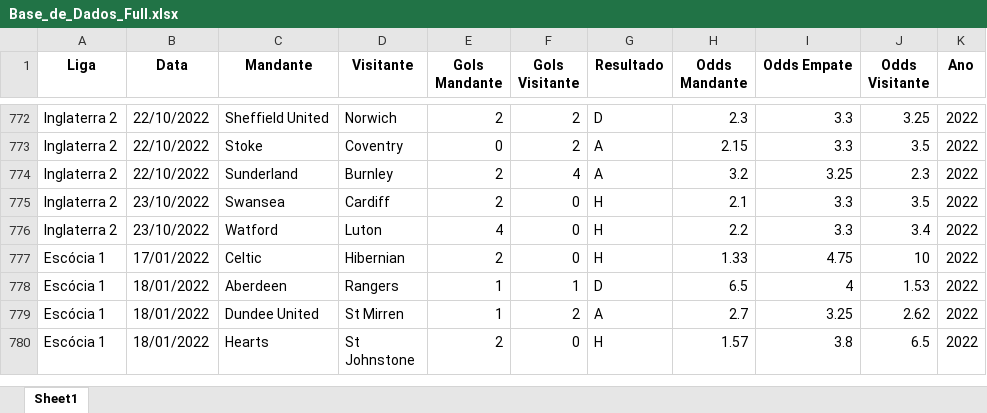
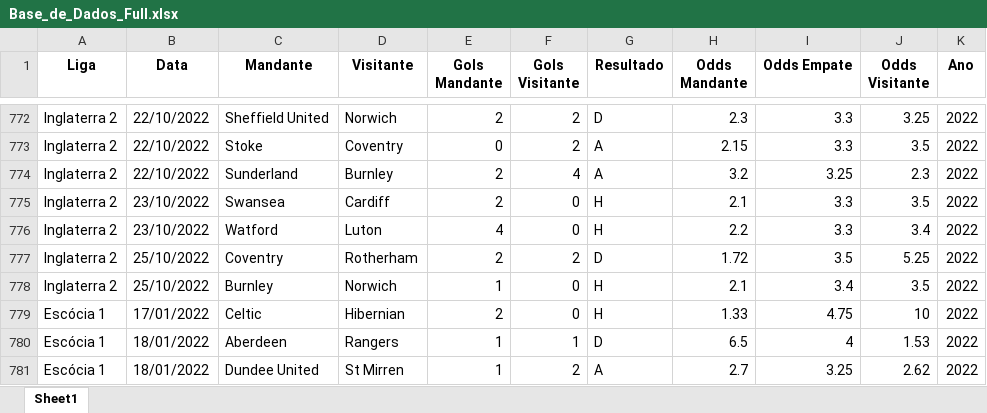
Before and after one commit to thiagozan/thiagozan, an Excel workbook: Base_de_Dados_Full.xlsx, sheet Sheet1, drawn as a sheet; only a part is shown, gaps mark what is left out; the shorter side is filled out with more unchanged rows; values as stored, in another font and other column widths than the file's, no borders; the diff names each change by its address in the sheet, - before the commit and + after, or states it on an @@ line.

Commit message:
Add files via upload

```diff
--- a/Base_de_Dados_Full.xlsx (sheet Sheet1)
+++ b/Base_de_Dados_Full.xlsx (sheet Sheet1)
+row 777: Inglaterra 2 | 25/10/2022 | Coventry | Rotherham | 2 | 2 | D | 1.72 | 3.5 | 5.25 | 2022
+row 778: Inglaterra 2 | 25/10/2022 | Burnley | Norwich | 1 | 0 | H | 2.1 | 3.4 | 3.5 | 2022
```
